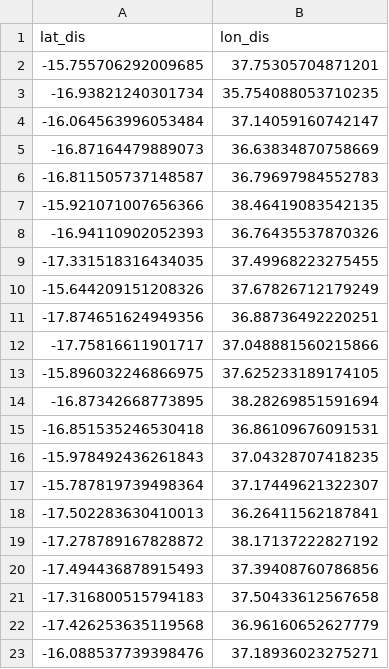
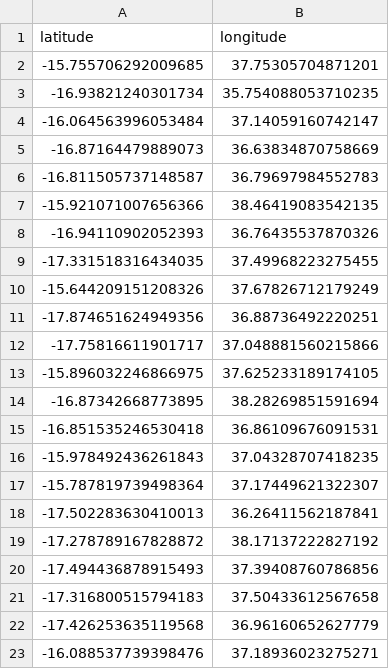
Before and after one commit to Victorivus/noma_cases_visualisation_mozambique, a CSV file: Case_series.csv, drawn as a sheet; removed rows and columns are numbered as before the commit, all else as after; the diff names each change by its address in the sheet, - before the commit and + after, or states it on an @@ line.

Commit message:
fix column naming

```diff
--- a/Case_series.csv
+++ b/Case_series.csv
-row 1: lat_dis | lon_dis
+row 1: latitude | longitude
```
